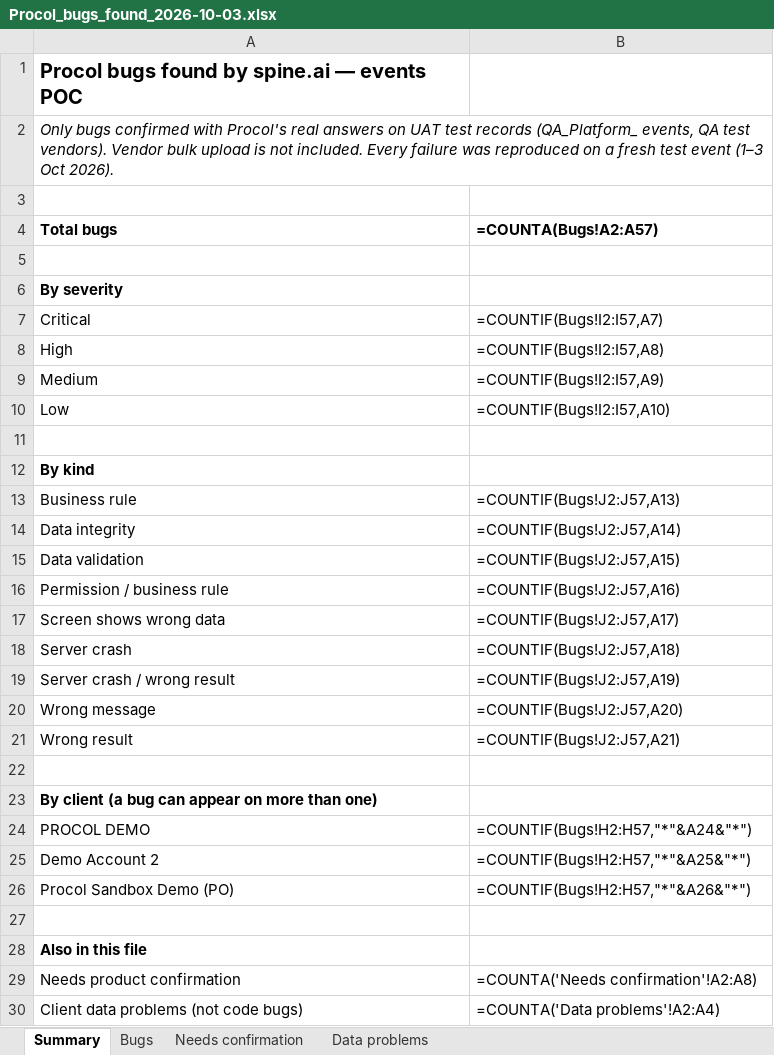
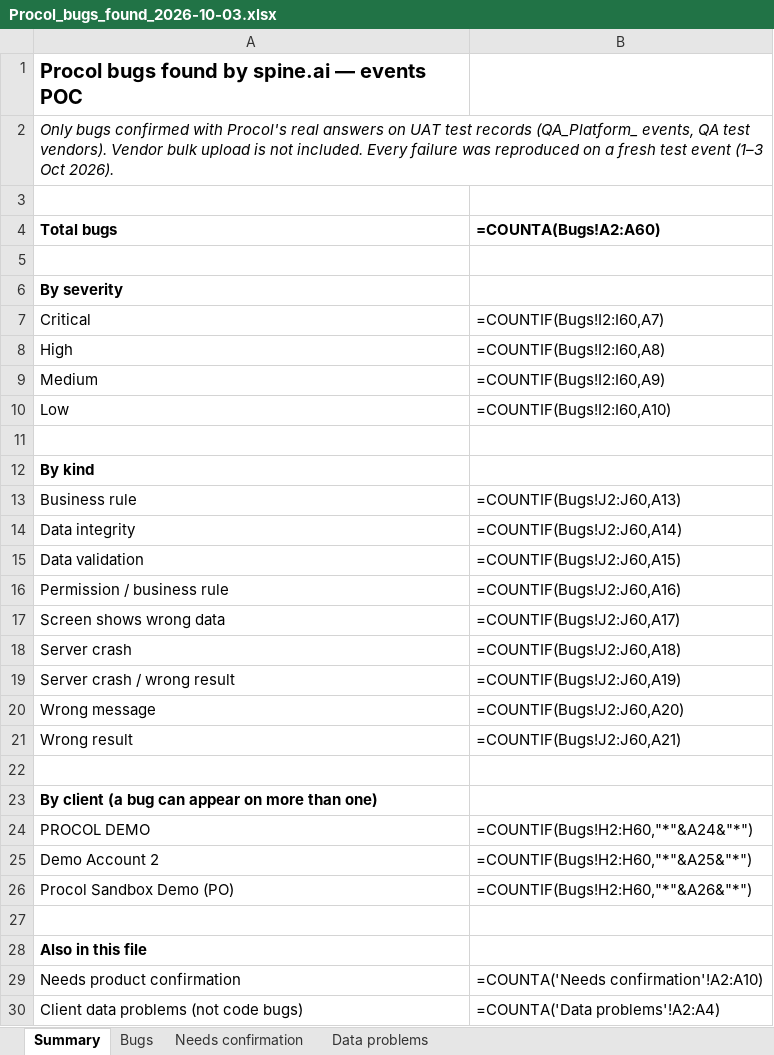
Before and after one commit to animeshsharma-svg/spine.ai, an Excel workbook: docs/bugs/Procol_bugs_found_2026-10-03.xlsx, sheet Summary, drawn as a sheet; values as stored, in another font and other column widths than the file's, no borders; formulas without a stored value are shown as written; the diff names each change by its address in the sheet, - before the commit and + after, or states it on an @@ line.

```diff
--- a/docs/bugs/Procol_bugs_found_2026-10-03.xlsx (sheet Summary)
+++ b/docs/bugs/Procol_bugs_found_2026-10-03.xlsx (sheet Summary)
-B4: =COUNTA(Bugs!A2:A57)
+B4: =COUNTA(Bugs!A2:A60)
-B7 (=COUNTA(Bugs!A2:A60)): =COUNTIF(Bugs!I2:I57,A7)
+B7 (=COUNTA(Bugs!A2:A60)): =COUNTIF(Bugs!I2:I60,A7)
-B8 (=COUNTA(Bugs!A2:A60)): =COUNTIF(Bugs!I2:I57,A8)
+B8 (=COUNTA(Bugs!A2:A60)): =COUNTIF(Bugs!I2:I60,A8)
-B9 (=COUNTA(Bugs!A2:A60)): =COUNTIF(Bugs!I2:I57,A9)
+B9 (=COUNTA(Bugs!A2:A60)): =COUNTIF(Bugs!I2:I60,A9)
-B10 (=COUNTA(Bugs!A2:A60)): =COUNTIF(Bugs!I2:I57,A10)
+B10 (=COUNTA(Bugs!A2:A60)): =COUNTIF(Bugs!I2:I60,A10)
-B13 (=COUNTA(Bugs!A2:A60)): =COUNTIF(Bugs!J2:J57,A13)
+B13 (=COUNTA(Bugs!A2:A60)): =COUNTIF(Bugs!J2:J60,A13)
-B14 (=COUNTA(Bugs!A2:A60)): =COUNTIF(Bugs!J2:J57,A14)
+B14 (=COUNTA(Bugs!A2:A60)): =COUNTIF(Bugs!J2:J60,A14)
-B15 (=COUNTA(Bugs!A2:A60)): =COUNTIF(Bugs!J2:J57,A15)
+B15 (=COUNTA(Bugs!A2:A60)): =COUNTIF(Bugs!J2:J60,A15)
-B16 (=COUNTA(Bugs!A2:A60)): =COUNTIF(Bugs!J2:J57,A16)
+B16 (=COUNTA(Bugs!A2:A60)): =COUNTIF(Bugs!J2:J60,A16)
-B17 (=COUNTA(Bugs!A2:A60)): =COUNTIF(Bugs!J2:J57,A17)
+B17 (=COUNTA(Bugs!A2:A60)): =COUNTIF(Bugs!J2:J60,A17)
-B18 (=COUNTA(Bugs!A2:A60)): =COUNTIF(Bugs!J2:J57,A18)
+B18 (=COUNTA(Bugs!A2:A60)): =COUNTIF(Bugs!J2:J60,A18)
-B19 (=COUNTA(Bugs!A2:A60)): =COUNTIF(Bugs!J2:J57,A19)
+B19 (=COUNTA(Bugs!A2:A60)): =COUNTIF(Bugs!J2:J60,A19)
-B20 (=COUNTA(Bugs!A2:A60)): =COUNTIF(Bugs!J2:J57,A20)
+B20 (=COUNTA(Bugs!A2:A60)): =COUNTIF(Bugs!J2:J60,A20)
-B21 (=COUNTA(Bugs!A2:A60)): =COUNTIF(Bugs!J2:J57,A21)
+B21 (=COUNTA(Bugs!A2:A60)): =COUNTIF(Bugs!J2:J60,A21)
-B24 (=COUNTA(Bugs!A2:A60)): =COUNTIF(Bugs!H2:H57,"*"&A24&"*")
+B24 (=COUNTA(Bugs!A2:A60)): =COUNTIF(Bugs!H2:H60,"*"&A24&"*")
-B25 (=COUNTA(Bugs!A2:A60)): =COUNTIF(Bugs!H2:H57,"*"&A25&"*")
+B25 (=COUNTA(Bugs!A2:A60)): =COUNTIF(Bugs!H2:H60,"*"&A25&"*")
-B26 (=COUNTA(Bugs!A2:A60)): =COUNTIF(Bugs!H2:H57,"*"&A26&"*")
+B26 (=COUNTA(Bugs!A2:A60)): =COUNTIF(Bugs!H2:H60,"*"&A26&"*")
-B29 (=COUNTA(Bugs!A2:A60)): =COUNTA('Needs confirmation'!A2:A8)
+B29 (=COUNTA(Bugs!A2:A60)): =COUNTA('Needs confirmation'!A2:A10)
```
Also changed, not shown: sheet Bugs, sheet Needs confirmation, 28 other files.
